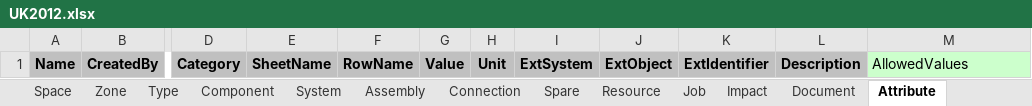
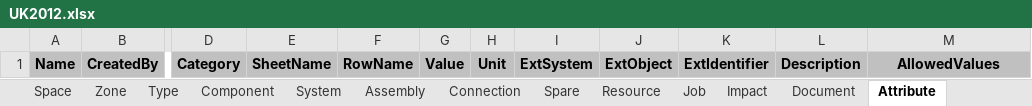
Before and after one commit to xBimTeam/XbimExchange, an Excel workbook: Xbim.COBieLiteUK/Templates/UK2012.xlsx, sheet Attribute, drawn as a sheet; only a part is shown, gaps mark what is left out; values as stored, in another font and other column widths than the file's, no borders; the diff names each change by its address in the sheet, - before the commit and + after, or states it on an @@ line.

```diff
--- a/Xbim.COBieLiteUK/Templates/UK2012.xlsx (sheet Attribute)
+++ b/Xbim.COBieLiteUK/Templates/UK2012.xlsx (sheet Attribute)
@@ M1 fill: #CCFFCC → #C0C0C0, bold: off → on, alignment: left → center @@
```
Also changed, not shown: sheet Assembly, 20 other files.
